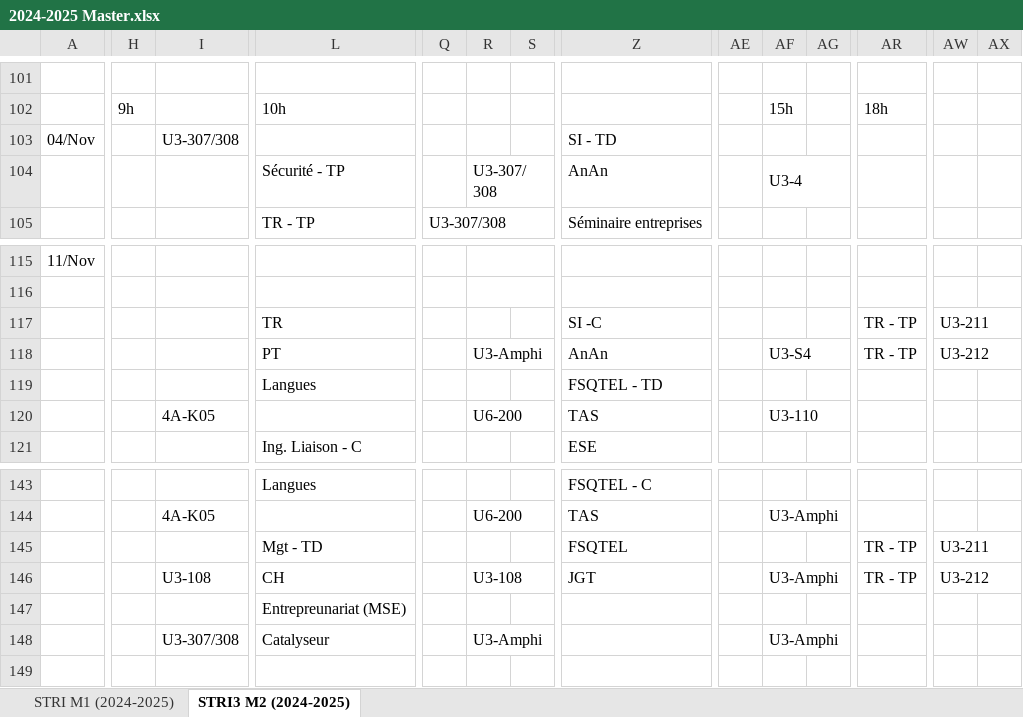
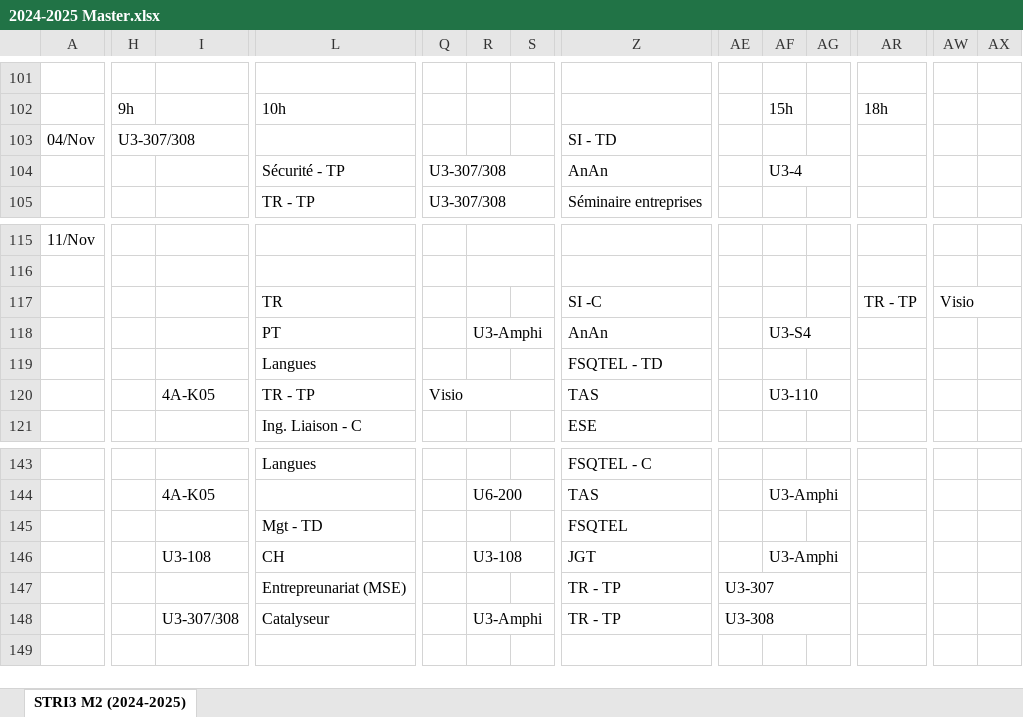
Before and after one commit to hialmar/Jmetronome, an Excel workbook: 2024-2025 Master.xlsx, sheet STRI3 M2 (2024-2025), drawn as a sheet; only a part is shown, gaps mark what is left out; values as stored, in another font and other column widths than the file's, no cell formats; charts and pictures not drawn; the diff covers the shown part only; the diff names each change by its address in the sheet, - before the commit and + after, or states it on an @@ line.

```diff
--- a/2024-2025 Master.xlsx (sheet STRI3 M2 (2024-2025))
+++ b/2024-2025 Master.xlsx (sheet STRI3 M2 (2024-2025))
@@ sheet tab hidden: STRI M1 (2024-2025) @@
-H103: (empty)
+H103: U3-307/308
+H103:J103 merged
-I103: U3-307/308
+I103: (empty)
-I103:K103 merged
-Q104: (empty)
+Q104: U3-307/308
+Q104:S104 merged
-R104: U3-307/308
+R104: (empty)
-R104:T104 merged
-AW117: U3-211
+AW117: Visio
-AR118: TR - TP
+AR118: (empty)
-AW118: U3-212
+AW118: (empty)
-AW118:AY118 merged
-L120: (empty)
+L120: TR - TP
-Q120: (empty)
+Q120: Visio
+Q120:S120 merged
-R120: U6-200
+R120: (empty)
-R120:S120 merged
-AR145:AR146: TR - TP
+AR145:AR146: (empty)
-AW145: U3-211
+AW145: (empty)
-AW145:AY145 merged
-AW146: U3-212
+AW146: (empty)
-AW146:AY146 merged
-Z147:Z148: (empty)
+Z147:Z148: TR - TP
-AE147: (empty)
+AE147: U3-307
+AE147:AG147 merged
-AE148: (empty)
+AE148: U3-308
+AE148:AG148 merged
-AF148: U3-Amphi
+AF148: (empty)
-AF148:AG148 merged
```
Also changed, not shown: 5 edited cells and merged cells elsewhere in this sheet, cell formats, charts or pictures, 2 other files.
